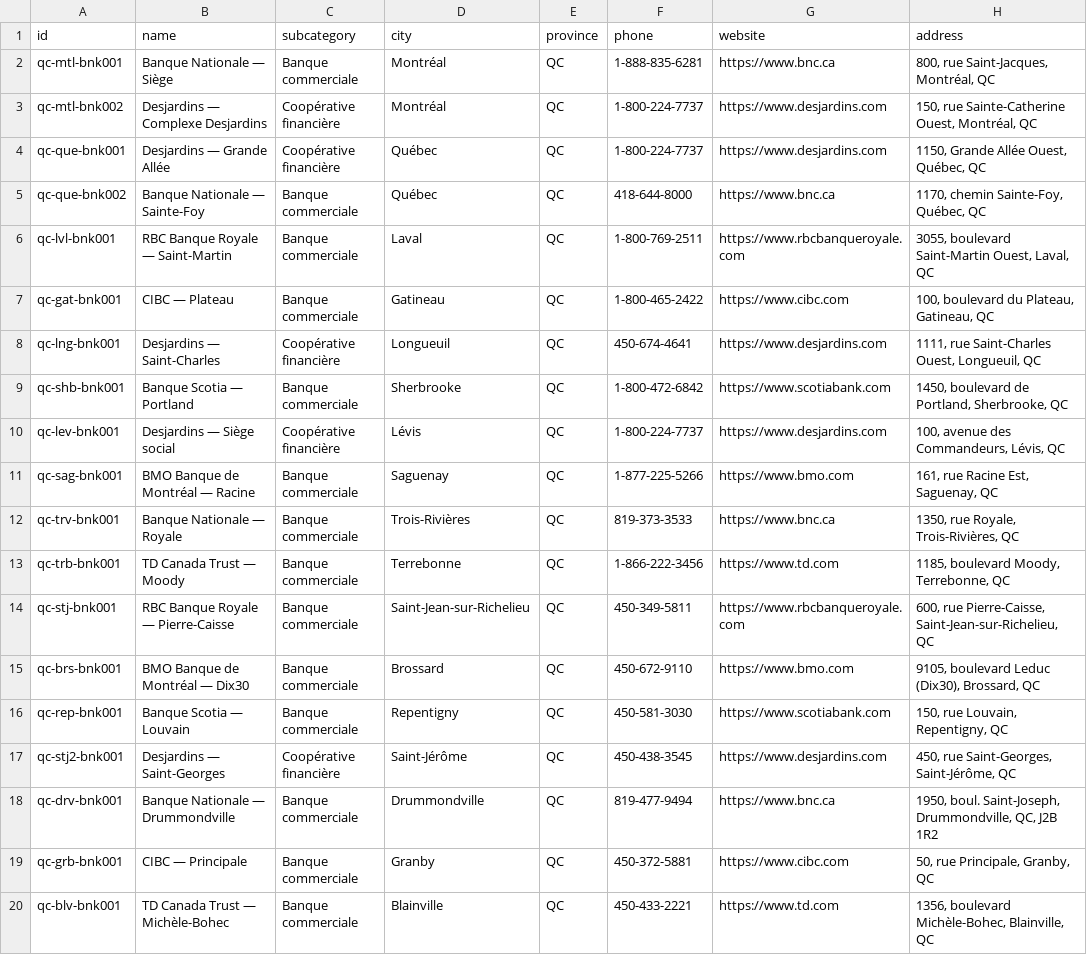
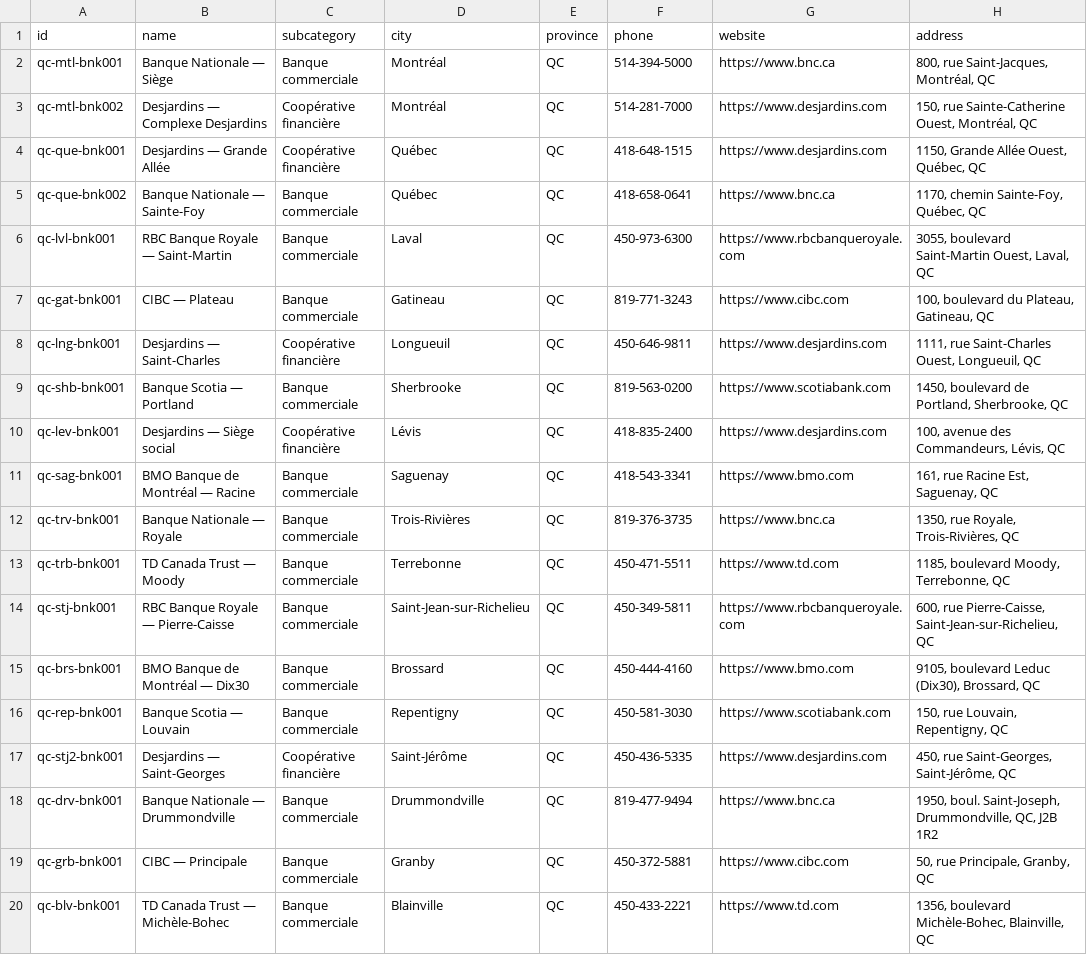
Before and after one commit to edemgnagblodjro2-netizen/nexhire, a CSV file: exports/banques.csv, drawn as a sheet; only a part is shown; the diff covers the shown part only; the diff names each change by its address in the sheet, - before the commit and + after, or states it on an @@ line.

```diff
--- a/exports/banques.csv
+++ b/exports/banques.csv
-F2 (phone): 1-888-835-6281
+F2 (phone): 514-394-5000
-F3 (phone): 1-800-224-7737
+F3 (phone): 514-281-7000
-F4 (phone): 1-800-224-7737
+F4 (phone): 418-648-1515
-F5 (phone): 418-644-8000
+F5 (phone): 418-658-0641
-F6 (phone): 1-800-769-2511
+F6 (phone): 450-973-6300
-F7 (phone): 1-800-465-2422
+F7 (phone): 819-771-3243
-F8 (phone): 450-674-4641
+F8 (phone): 450-646-9811
-F9 (phone): 1-800-472-6842
+F9 (phone): 819-563-0200
-F10 (phone): 1-800-224-7737
+F10 (phone): 418-835-2400
-F11 (phone): 1-877-225-5266
+F11 (phone): 418-543-3341
-F12 (phone): 819-373-3533
+F12 (phone): 819-376-3735
-F13 (phone): 1-866-222-3456
+F13 (phone): 450-471-5511
-F15 (phone): 450-672-9110
+F15 (phone): 450-444-4160
-F17 (phone): 450-438-3545
+F17 (phone): 450-436-5335
```
Also changed, not shown: 29 edited cells elsewhere in this file, 2 other files.
